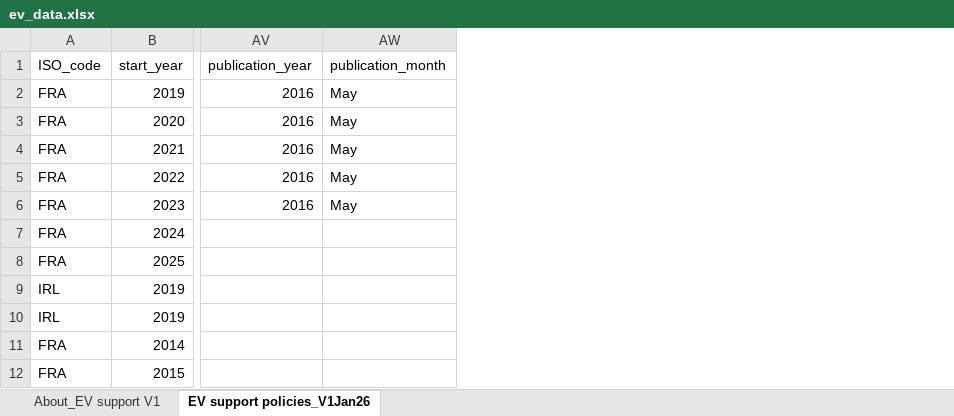
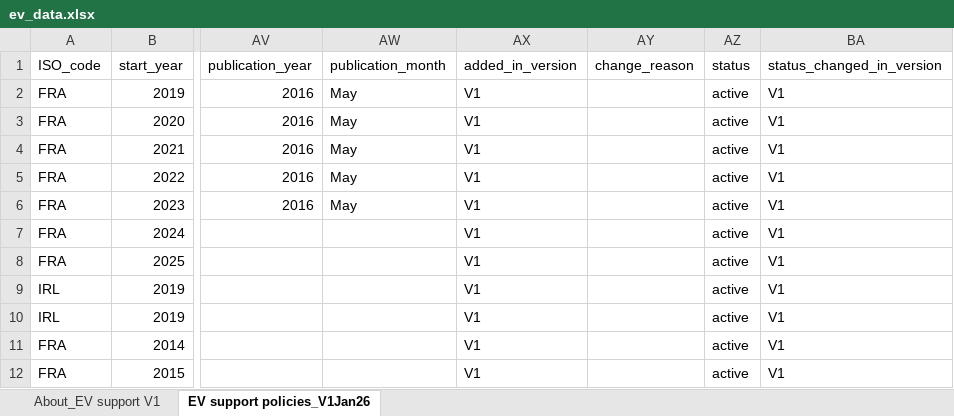
Before and after one commit to kreatora/regulations_test, an Excel workbook: public/data/ev_data.xlsx, sheet EV support policies_V1Jan26, drawn as a sheet; only a part is shown, gaps mark what is left out; values as stored, in another font and other column widths than the file's, no cell formats; the diff names each change by its address in the sheet, - before the commit and + after, or states it on an @@ line.

```diff
--- a/public/data/ev_data.xlsx (sheet EV support policies_V1Jan26)
+++ b/public/data/ev_data.xlsx (sheet EV support policies_V1Jan26)
+column AX (added_in_version), rows 2-12: all V1
+column AY (change_reason), empty
+column AZ (status), rows 2-12: all active
+column BA (status_changed_in_version), rows 2-12: all V1
```
Also changed, not shown: cell formats, 12 other files.
